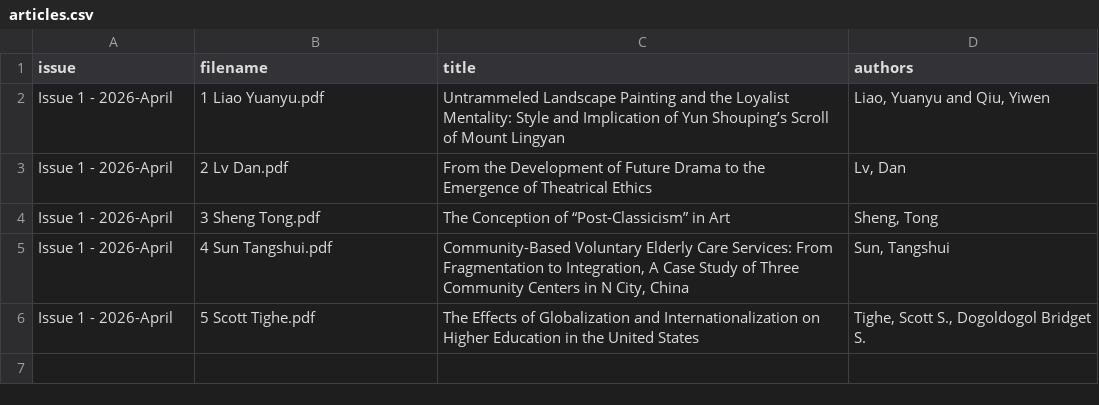
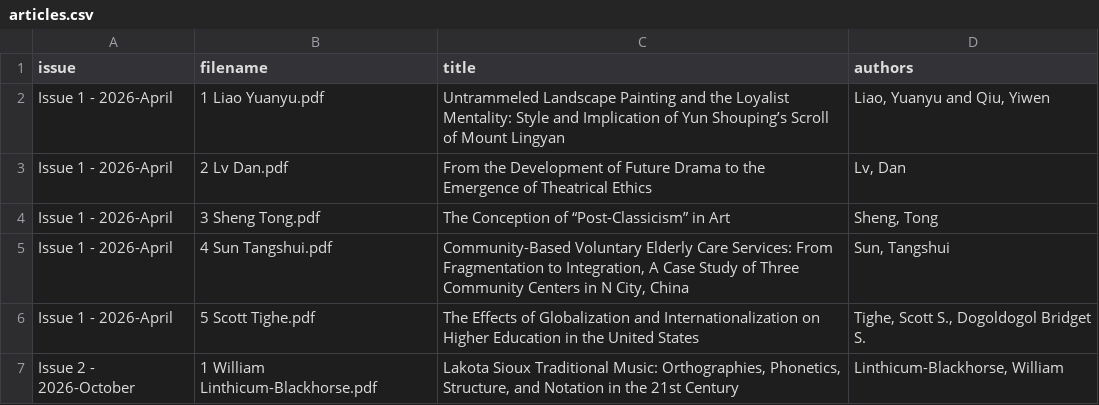
Before and after one commit to choikyo/ScholarPerspective, a CSV file: articles/articles.csv, drawn as a sheet.

```diff
--- a/articles/articles.csv
+++ b/articles/articles.csv
@@ -6 +6,2 @@ Issue 1 - 2026-April,4 Sun Tangshui.pdf,"Community-Based Voluntary Elderly Care
 Issue 1 - 2026-April,5 Scott Tighe.pdf,The Effects of Globalization and Internationalization on Higher Education in the United States,"Tighe, Scott S., Dogoldogol Bridget S."
+Issue 2 - 2026-October,1 William Linthicum-Blackhorse.pdf,"Lakota Sioux Traditional Music: Orthographies, Phonetics, Structure, and Notation in the 21st Century","Linthicum-Blackhorse, William"
```
Also changed, not shown: licenses/license_log.csv, 5 other files.
